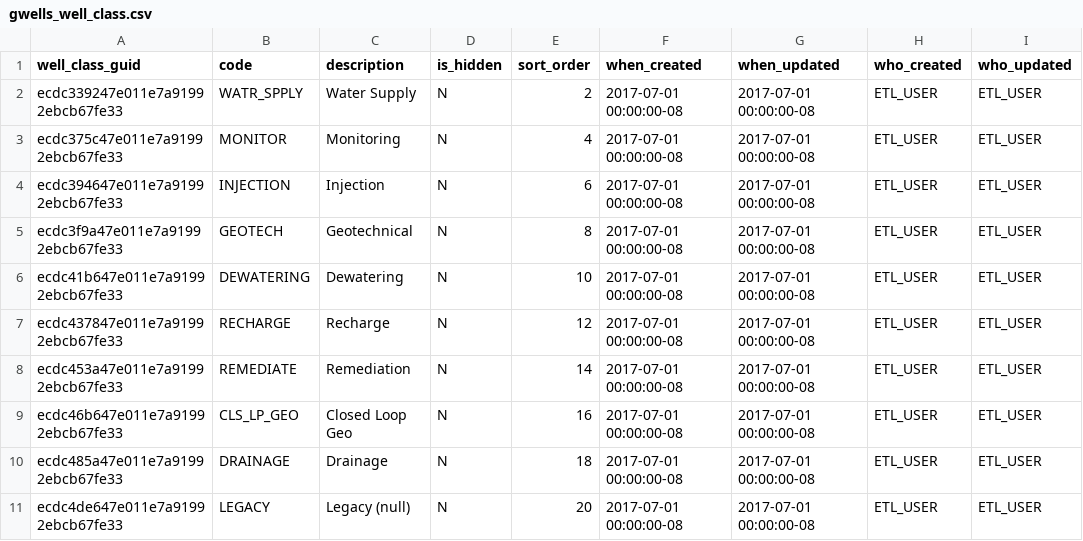
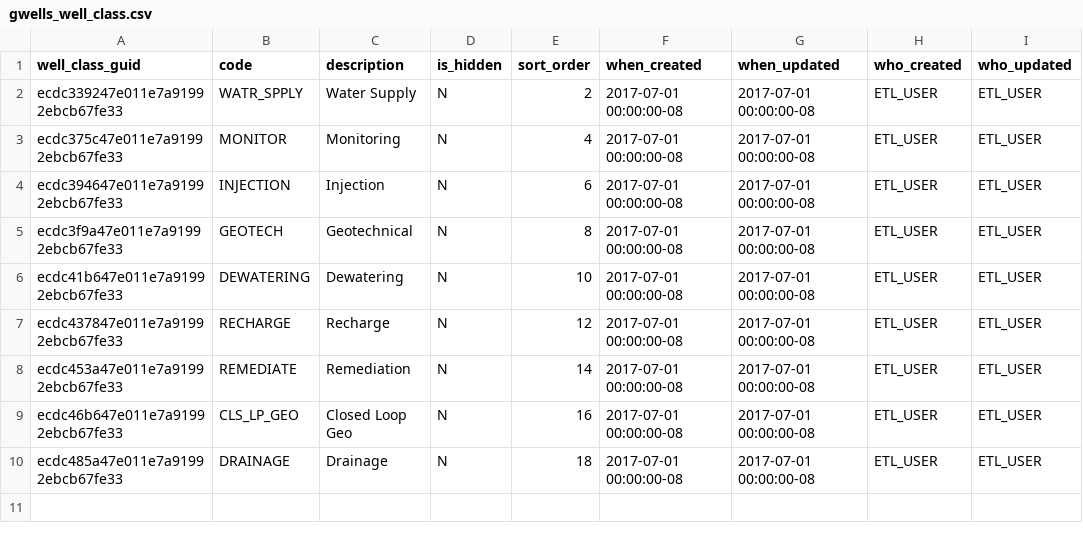
Before and after one commit to bcgov/gwells, a CSV file: database/code-tables/gwells_well_class.csv, drawn as a sheet; the diff names each change by its address in the sheet, - before the commit and + after, or states it on an @@ line.

Commit message:
Removed legacy null as an option for well class. Weakened model constraints to allow null for this field.

```diff
--- a/database/code-tables/gwells_well_class.csv
+++ b/database/code-tables/gwells_well_class.csv
-row 11: ecdc4de647e011e7a91992ebcb67fe33 | LEGACY | Legacy (null) | N | 20 | 2017-07-01 00:00:00-08 | 2017-07-01 00:00:00-08 | ETL_USER | ETL_USER
```
Also changed, not shown: 3 other files.
